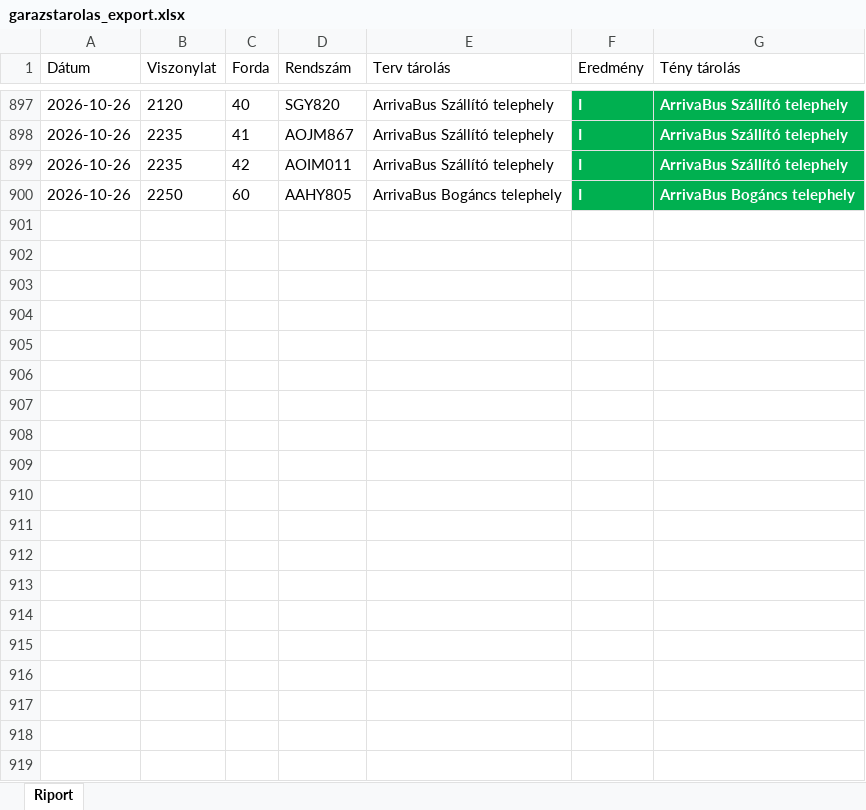
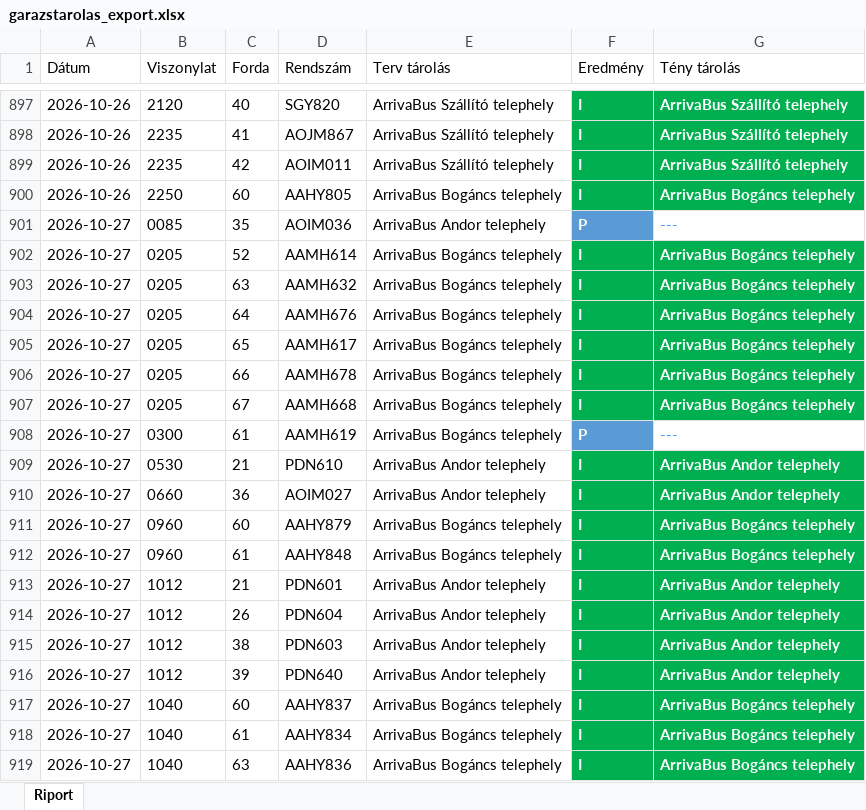
Before and after one commit to owm-a/hidegtarolas, an Excel workbook: data/garazstarolas_export.xlsx, sheet Riport, drawn as a sheet; only a part is shown, gaps mark what is left out; values as stored, in another font and other column widths than the file's, no borders; the diff covers the shown part only; the diff names each change by its address in the sheet, - before the commit and + after, or states it on an @@ line.

```diff
--- a/data/garazstarolas_export.xlsx (sheet Riport)
+++ b/data/garazstarolas_export.xlsx (sheet Riport)
+row 901: 2026-10-27 | 0085 | 35 | AOIM036 | ArrivaBus Andor telephely | P | ---
+row 902: 2026-10-27 | 0205 | 52 | AAMH614 | ArrivaBus Bogáncs telephely | I | ArrivaBus Bogáncs telephely
+row 903: 2026-10-27 | 0205 | 63 | AAMH632 | ArrivaBus Bogáncs telephely | I | ArrivaBus Bogáncs telephely
+row 904: 2026-10-27 | 0205 | 64 | AAMH676 | ArrivaBus Bogáncs telephely | I | ArrivaBus Bogáncs telephely
+row 905: 2026-10-27 | 0205 | 65 | AAMH617 | ArrivaBus Bogáncs telephely | I | ArrivaBus Bogáncs telephely
+row 906: 2026-10-27 | 0205 | 66 | AAMH678 | ArrivaBus Bogáncs telephely | I | ArrivaBus Bogáncs telephely
+row 907: 2026-10-27 | 0205 | 67 | AAMH668 | ArrivaBus Bogáncs telephely | I | ArrivaBus Bogáncs telephely
+row 908: 2026-10-27 | 0300 | 61 | AAMH619 | ArrivaBus Bogáncs telephely | P | ---
+row 909: 2026-10-27 | 0530 | 21 | PDN610 | ArrivaBus Andor telephely | I | ArrivaBus Andor telephely
+row 910: 2026-10-27 | 0660 | 36 | AOIM027 | ArrivaBus Andor telephely | I | ArrivaBus Andor telephely
+row 911: 2026-10-27 | 0960 | 60 | AAHY879 | ArrivaBus Bogáncs telephely | I | ArrivaBus Bogáncs telephely
+row 912: 2026-10-27 | 0960 | 61 | AAHY848 | ArrivaBus Bogáncs telephely | I | ArrivaBus Bogáncs telephely
+row 913: 2026-10-27 | 1012 | 21 | PDN601 | ArrivaBus Andor telephely | I | ArrivaBus Andor telephely
+row 914: 2026-10-27 | 1012 | 26 | PDN604 | ArrivaBus Andor telephely | I | ArrivaBus Andor telephely
+row 915: 2026-10-27 | 1012 | 38 | PDN603 | ArrivaBus Andor telephely | I | ArrivaBus Andor telephely
+row 916: 2026-10-27 | 1012 | 39 | PDN640 | ArrivaBus Andor telephely | I | ArrivaBus Andor telephely
+row 917: 2026-10-27 | 1040 | 60 | AAHY837 | ArrivaBus Bogáncs telephely | I | ArrivaBus Bogáncs telephely
+row 918: 2026-10-27 | 1040 | 61 | AAHY834 | ArrivaBus Bogáncs telephely | I | ArrivaBus Bogáncs telephely
+row 919: 2026-10-27 | 1040 | 63 | AAHY836 | ArrivaBus Bogáncs telephely | I | ArrivaBus Bogáncs telephely
```
Also changed, not shown: 46 added rows elsewhere in this sheet, data/hidegtarolas_export.xlsx, 4 other files.
